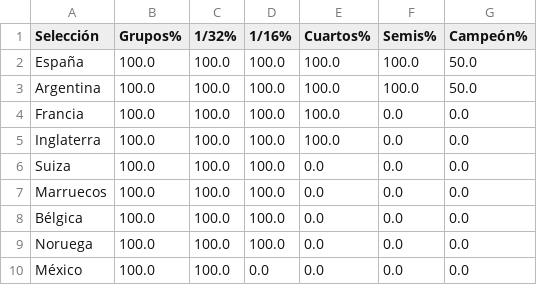
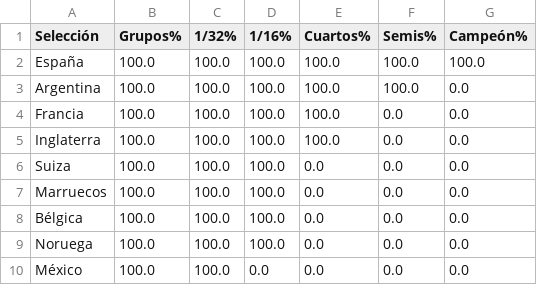
Before and after one commit to mikedataspain/mundial-elo, a CSV file: data.csv, drawn as a sheet; only a part is shown.

Commit message:
Fix: resolucion conflicto data.csv + script pull robusto

```diff
--- a/data.csv
+++ b/data.csv
@@ -1,4 +1,4 @@
 Selección,Grupos%,1/32%,1/16%,Cuartos%,Semis%,Campeón%
-España,100.0,100.0,100.0,100.0,100.0,50.0
-Argentina,100.0,100.0,100.0,100.0,100.0,50.0
+España,100.0,100.0,100.0,100.0,100.0,100.0
+Argentina,100.0,100.0,100.0,100.0,100.0,0.0
 Francia,100.0,100.0,100.0,100.0,0.0,0.0
```
Also changed, not shown: 1 other file.
